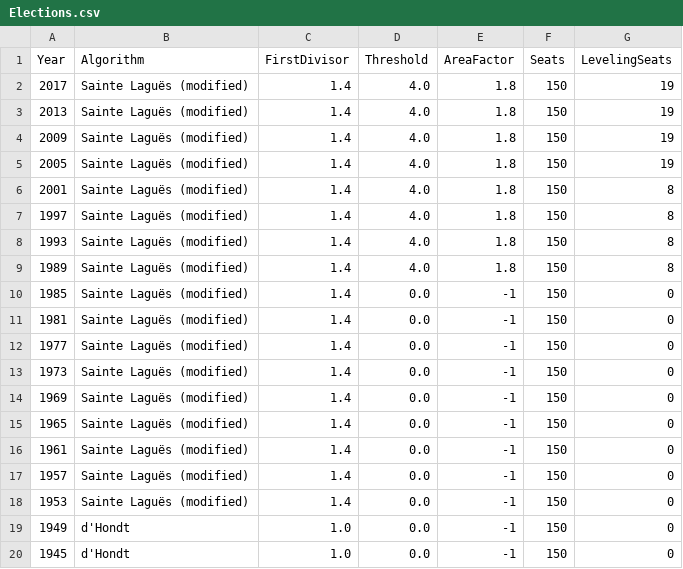
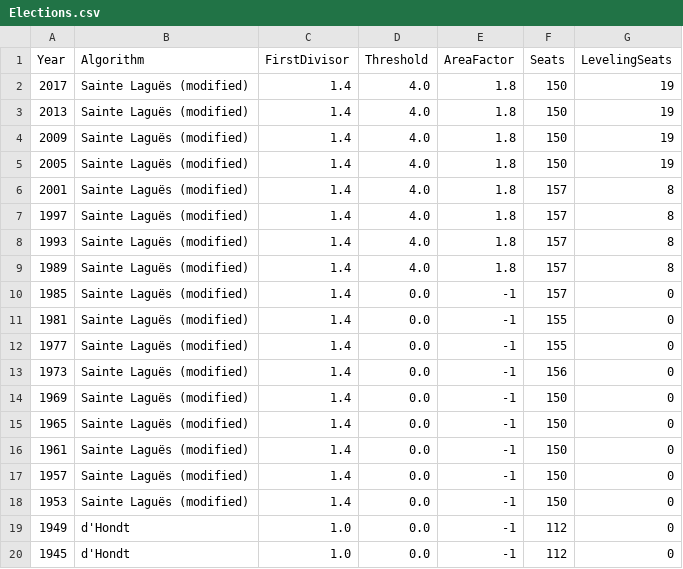
Before and after one commit to Project-Lavinia/Lavinia-api, a CSV file: Lavinia-api/Data/Countries/NO/PE/Elections.csv, drawn as a sheet.

```diff
--- a/Lavinia-api/Data/Countries/NO/PE/Elections.csv
+++ b/Lavinia-api/Data/Countries/NO/PE/Elections.csv
@@ -5,10 +5,10 @@
 2005;Sainte Laguës (modified);1.4;4.0;1.8;150;19
-2001;Sainte Laguës (modified);1.4;4.0;1.8;150;8
-1997;Sainte Laguës (modified);1.4;4.0;1.8;150;8
-1993;Sainte Laguës (modified);1.4;4.0;1.8;150;8
-1989;Sainte Laguës (modified);1.4;4.0;1.8;150;8
-1985;Sainte Laguës (modified);1.4;0.0;-1;150;0
-1981;Sainte Laguës (modified);1.4;0.0;-1;150;0
-1977;Sainte Laguës (modified);1.4;0.0;-1;150;0
-1973;Sainte Laguës (modified);1.4;0.0;-1;150;0
+2001;Sainte Laguës (modified);1.4;4.0;1.8;157;8
+1997;Sainte Laguës (modified);1.4;4.0;1.8;157;8
+1993;Sainte Laguës (modified);1.4;4.0;1.8;157;8
+1989;Sainte Laguës (modified);1.4;4.0;1.8;157;8
+1985;Sainte Laguës (modified);1.4;0.0;-1;157;0
+1981;Sainte Laguës (modified);1.4;0.0;-1;155;0
+1977;Sainte Laguës (modified);1.4;0.0;-1;155;0
+1973;Sainte Laguës (modified);1.4;0.0;-1;156;0
 1969;Sainte Laguës (modified);1.4;0.0;-1;150;0
@@ -18,3 +18,3 @@
 1953;Sainte Laguës (modified);1.4;0.0;-1;150;0
-1949;d'Hondt;1.0;0.0;-1;150;0
-1945;d'Hondt;1.0;0.0;-1;150;0
+1949;d'Hondt;1.0;0.0;-1;112;0
+1945;d'Hondt;1.0;0.0;-1;112;0
```
Also changed, not shown: Lavinia-api/Data/Countries/NO/CountyData.csv.
